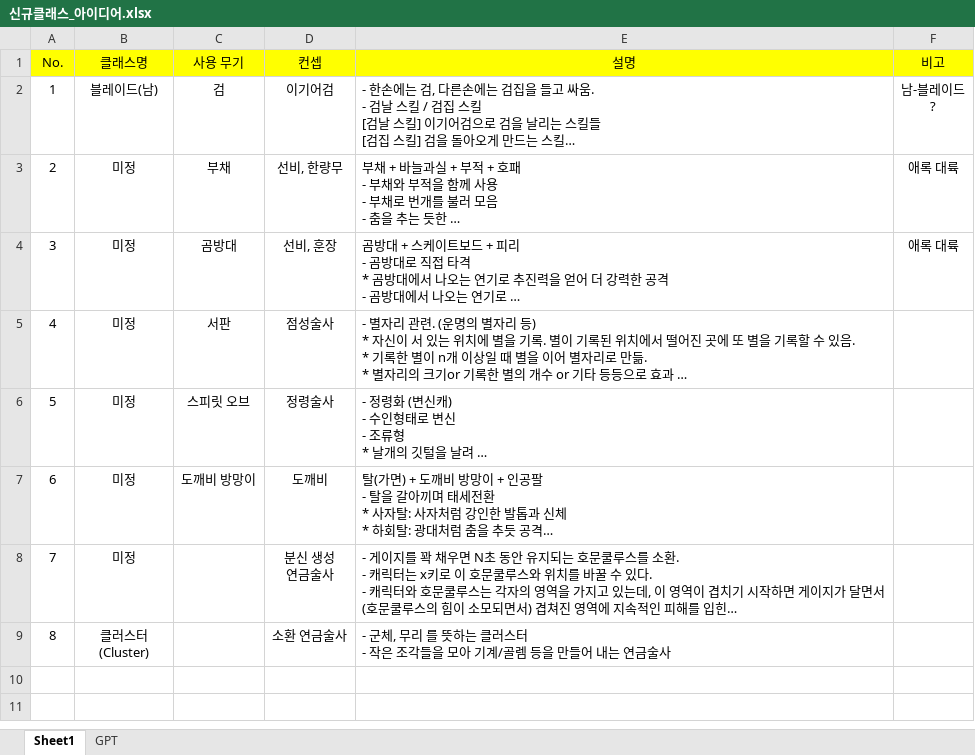
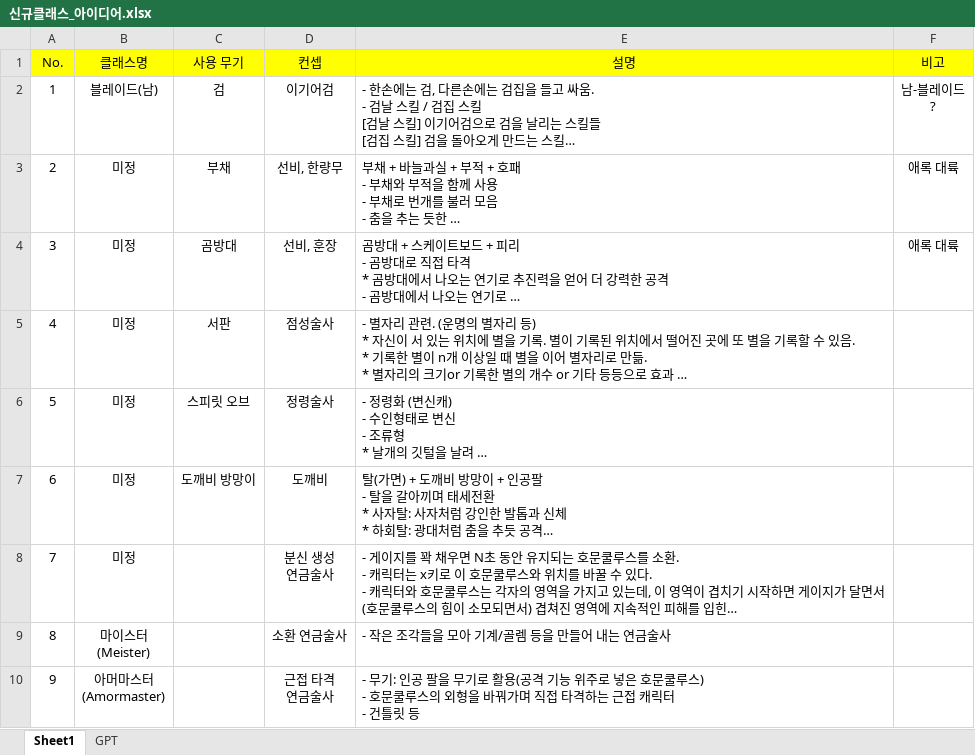
Before and after one commit to hjs0913/GameDesign, an Excel workbook: 로스트아크/신규클래스_아이디어.xlsx, sheet Sheet1, drawn as a sheet; long unchanged cells end in …; values as stored, in another font and other column widths than the file's, no borders; ↵ is a line break in a cell; the diff names each change by its address in the sheet, - before the commit and + after, or states it on an @@ line.

```diff
--- a/로스트아크/신규클래스_아이디어.xlsx (sheet Sheet1)
+++ b/로스트아크/신규클래스_아이디어.xlsx (sheet Sheet1)
-B9 (클래스명): 클러스터 ↵ (Cluster)
+B9 (클래스명): 마이스터 ↵ (Meister)
-E9 (설명): - 군체, 무리 를 뜻하는 클러스터 ↵ - 작은 조각들을 모아 기계/골렘 등을 만들어 내는 연금술사
+E9 (설명): - 작은 조각들을 모아 기계/골렘 등을 만들어 내는 연금술사
+row 10: 9 | 아머마스터 ↵ (Amormaster) |  | 근접 타격 ↵ 연금술사 | - 무기: 인공 팔을 무기로 활용(공격 기능 위주로 넣은 호문쿨루스) ↵ - 호문쿨루스의 외형을 바꿔가며 직접 타격하는 근접 캐릭터 ↵ - 건틀릿 등
```
Also changed, not shown: 1 other file.
